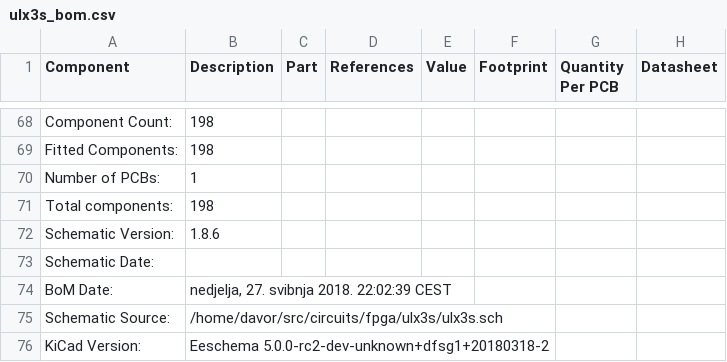
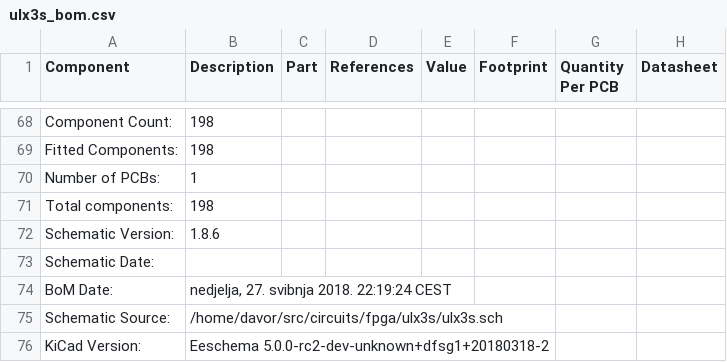
Before and after one commit to emard/ulx3s, a CSV file: doc/ulx3s_bom.csv, drawn as a sheet; only a part is shown, gaps mark what is left out; the diff names each change by its address in the sheet, - before the commit and + after, or states it on an @@ line.

```diff
--- a/doc/ulx3s_bom.csv
+++ b/doc/ulx3s_bom.csv
-B74 (Description): nedjelja, 27. svibnja 2018. 22:02:39 CEST
+B74 (Description): nedjelja, 27. svibnja 2018. 22:19:24 CEST
```
Also changed, not shown: 1-click-bom.tsv.
